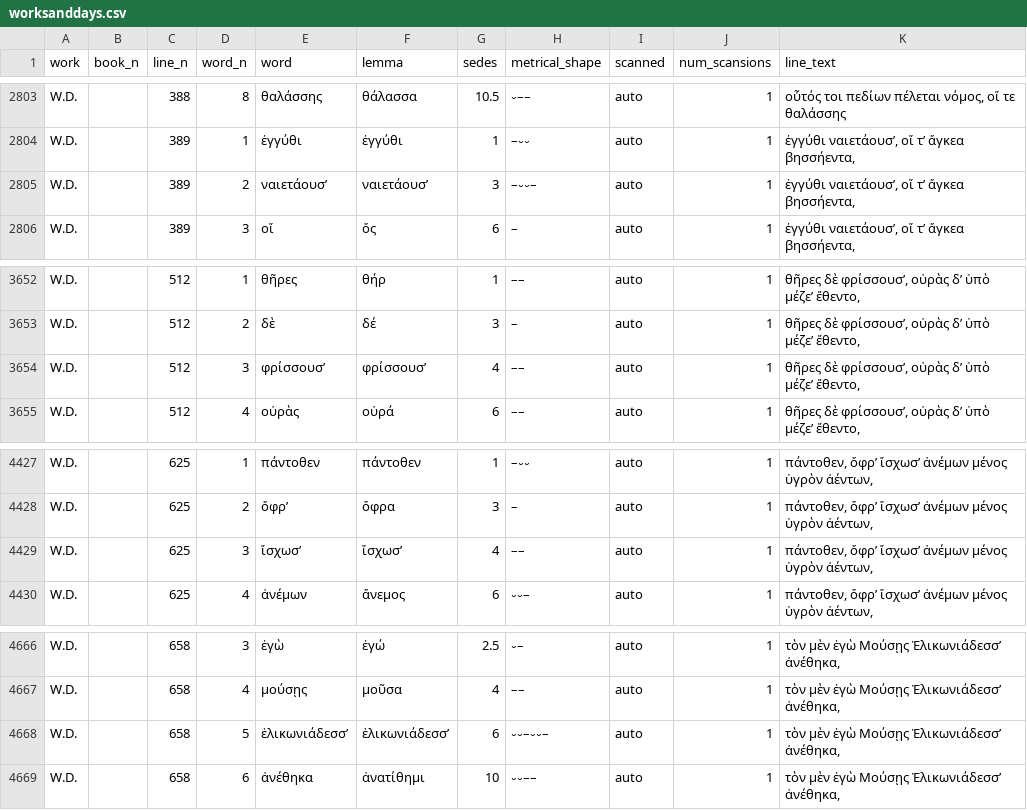
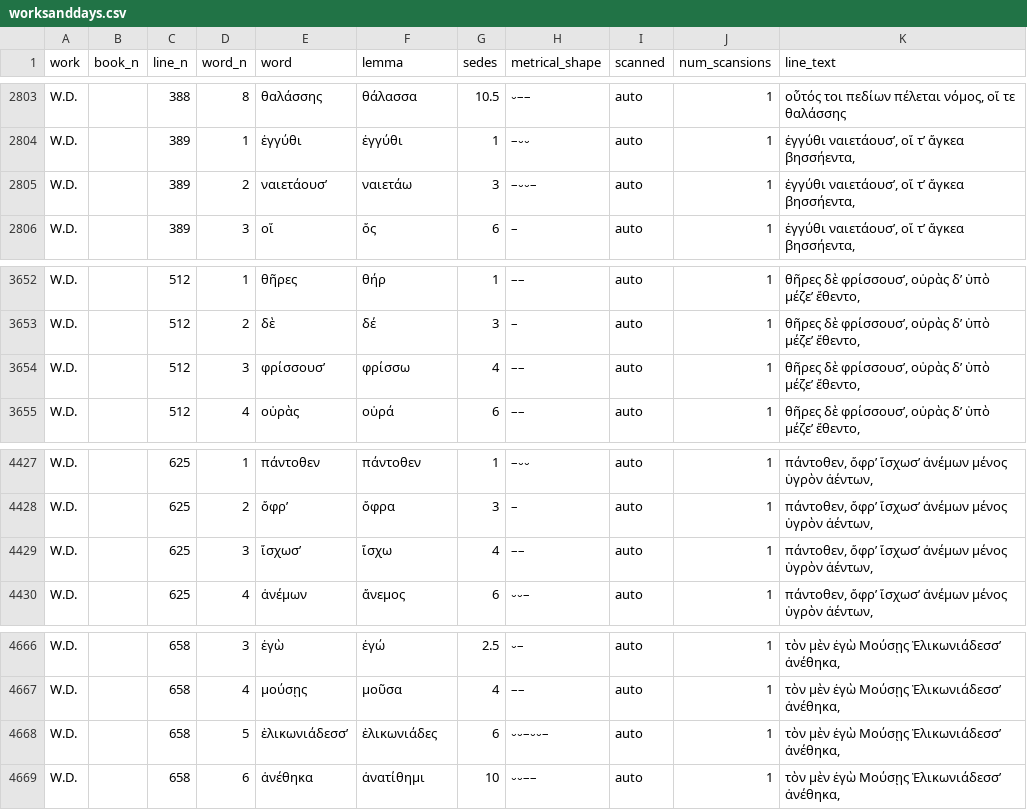
Before and after one commit to sasansom/sedes, a CSV file: corpus/worksanddays.csv, drawn as a sheet; only a part is shown, gaps mark what is left out; the diff covers the shown part only.

```diff
--- a/corpus/worksanddays.csv
+++ b/corpus/worksanddays.csv
@@ -2804,3 +2804,3 @@ W.D.,,388,8,θαλάσσης,θάλασσα,10.5,⏑––,auto,1,"οὗ
 W.D.,,389,1,ἐγγύθι,ἐγγύθι,1,–⏑⏑,auto,1,"ἐγγύθι ναιετάουσ’, οἵ τ’ ἄγκεα βησσήεντα,"
-W.D.,,389,2,ναιετάουσ’,ναιετάουσ’,3,–⏑⏑–,auto,1,"ἐγγύθι ναιετάουσ’, οἵ τ’ ἄγκεα βησσήεντα,"
+W.D.,,389,2,ναιετάουσ’,ναιετάω,3,–⏑⏑–,auto,1,"ἐγγύθι ναιετάουσ’, οἵ τ’ ἄγκεα βησσήεντα,"
 W.D.,,389,3,οἵ,ὅς,6,–,auto,1,"ἐγγύθι ναιετάουσ’, οἵ τ’ ἄγκεα βησσήεντα,"
@@ -3653,3 +3653,3 @@ W.D.,,512,1,θῆρες,θήρ,1,––,auto,1,"θῆρες δὲ φρί
 W.D.,,512,2,δὲ,δέ,3,–,auto,1,"θῆρες δὲ φρίσσουσ’, οὐρὰς δ’ ὑπὸ μέζε’ ἔθεντο,"
-W.D.,,512,3,φρίσσουσ’,φρίσσουσ’,4,––,auto,1,"θῆρες δὲ φρίσσουσ’, οὐρὰς δ’ ὑπὸ μέζε’ ἔθεντο,"
+W.D.,,512,3,φρίσσουσ’,φρίσσω,4,––,auto,1,"θῆρες δὲ φρίσσουσ’, οὐρὰς δ’ ὑπὸ μέζε’ ἔθεντο,"
 W.D.,,512,4,οὐρὰς,οὐρά,6,––,auto,1,"θῆρες δὲ φρίσσουσ’, οὐρὰς δ’ ὑπὸ μέζε’ ἔθεντο,"
@@ -4428,3 +4428,3 @@ W.D.,,625,1,πάντοθεν,πάντοθεν,1,–⏑⏑,auto,1,"πάντ
 W.D.,,625,2,ὄφρ’,ὄφρα,3,–,auto,1,"πάντοθεν, ὄφρ’ ἴσχωσ’ ἀνέμων μένος ὑγρὸν ἀέντων,"
-W.D.,,625,3,ἴσχωσ’,ἴσχωσ’,4,––,auto,1,"πάντοθεν, ὄφρ’ ἴσχωσ’ ἀνέμων μένος ὑγρὸν ἀέντων,"
+W.D.,,625,3,ἴσχωσ’,ἴσχω,4,––,auto,1,"πάντοθεν, ὄφρ’ ἴσχωσ’ ἀνέμων μένος ὑγρὸν ἀέντων,"
 W.D.,,625,4,ἀνέμων,ἄνεμος,6,⏑⏑–,auto,1,"πάντοθεν, ὄφρ’ ἴσχωσ’ ἀνέμων μένος ὑγρὸν ἀέντων,"
@@ -4667,3 +4667,3 @@ W.D.,,658,3,ἐγὼ,ἐγώ,2.5,⏑–,auto,1,"τὸν μὲν ἐγω
 W.D.,,658,4,μούσῃς,μοῦσα,4,––,auto,1,"τὸν μὲν ἐγὼ Μούσῃς Ἑλικωνιάδεσσ’ ἀνέθηκα,"
-W.D.,,658,5,ἑλικωνιάδεσσ’,ἑλικωνιάδεσσ’,6,⏑⏑–⏑⏑–,auto,1,"τὸν μὲν ἐγὼ Μούσῃς Ἑλικωνιάδεσσ’ ἀνέθηκα,"
+W.D.,,658,5,ἑλικωνιάδεσσ’,ἑλικωνιάδες,6,⏑⏑–⏑⏑–,auto,1,"τὸν μὲν ἐγὼ Μούσῃς Ἑλικωνιάδεσσ’ ἀνέθηκα,"
 W.D.,,658,6,ἀνέθηκα,ἀνατίθημι,10,⏑⏑––,auto,1,"τὸν μὲν ἐγὼ Μούσῃς Ἑλικωνιάδεσσ’ ἀνέθηκα,"
```
Also changed, not shown: 5 edited cells elsewhere in this file, corpus/shield.csv, 9 other files.
